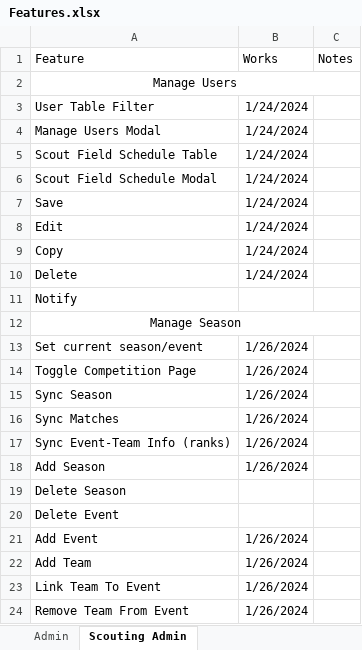
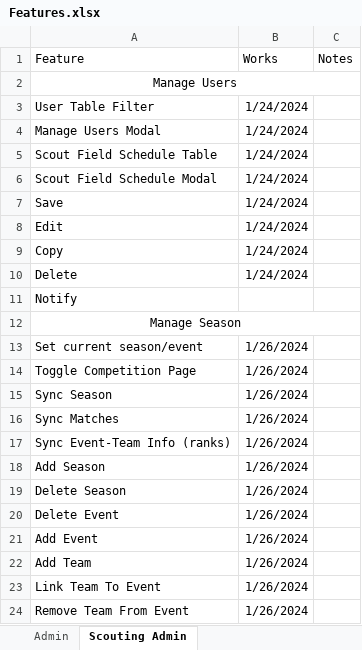
Before and after one commit to 3492PARTs/PARTs_Website, an Excel workbook: Features.xlsx, sheet Scouting Admin, drawn as a sheet; values as stored, in another font and other column widths than the file's, no borders; the diff names each change by its address in the sheet, - before the commit and + after, or states it on an @@ line.

```diff
--- a/Features.xlsx (sheet Scouting Admin)
+++ b/Features.xlsx (sheet Scouting Admin)
-B19:B20 (Works): (empty)
+B19:B20 (Works): 1/26/2024
```
Also changed, not shown: 1 other file.
